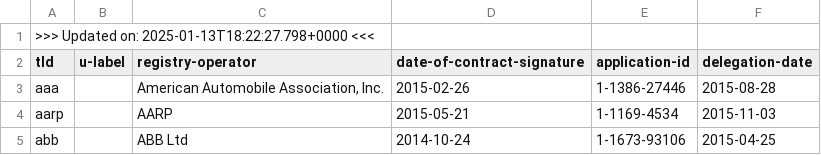
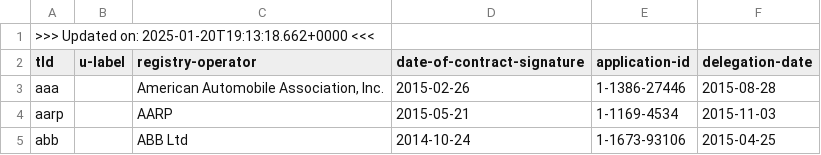
Before and after one commit to certlint/certlint, a CSV file: data/newgtlds.csv, drawn as a sheet; only a part is shown.

Commit message:
Update data files.

```diff
--- a/data/newgtlds.csv
+++ b/data/newgtlds.csv
@@ -1,2 +1,2 @@
->>> Updated on: 2025-01-13T18:22:27.798+0000 <<<
+>>> Updated on: 2025-01-20T19:13:18.662+0000 <<<
 "tld","u-label","registry-operator","date-of-contract-signature","application-id","delegation-date"
```
Also changed, not shown: 2 other files.
